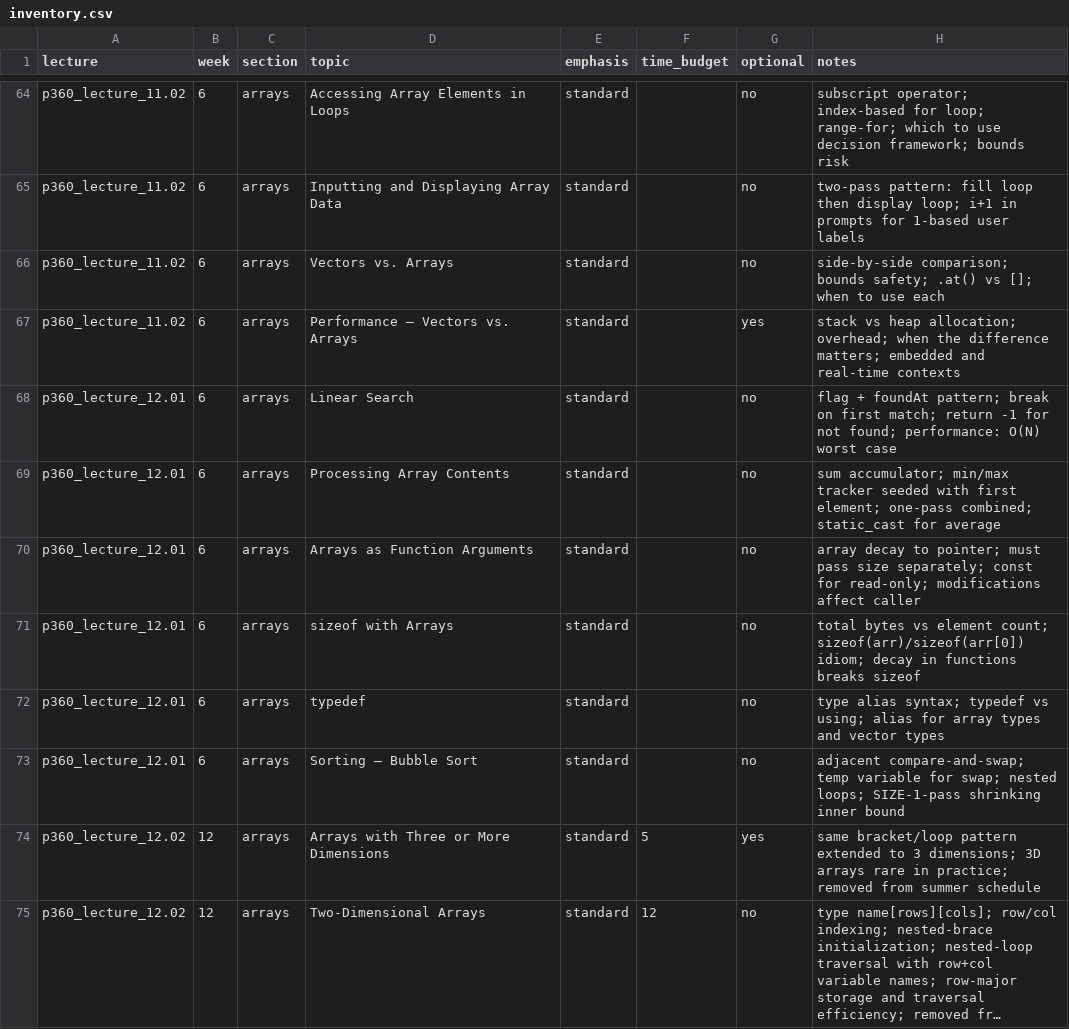
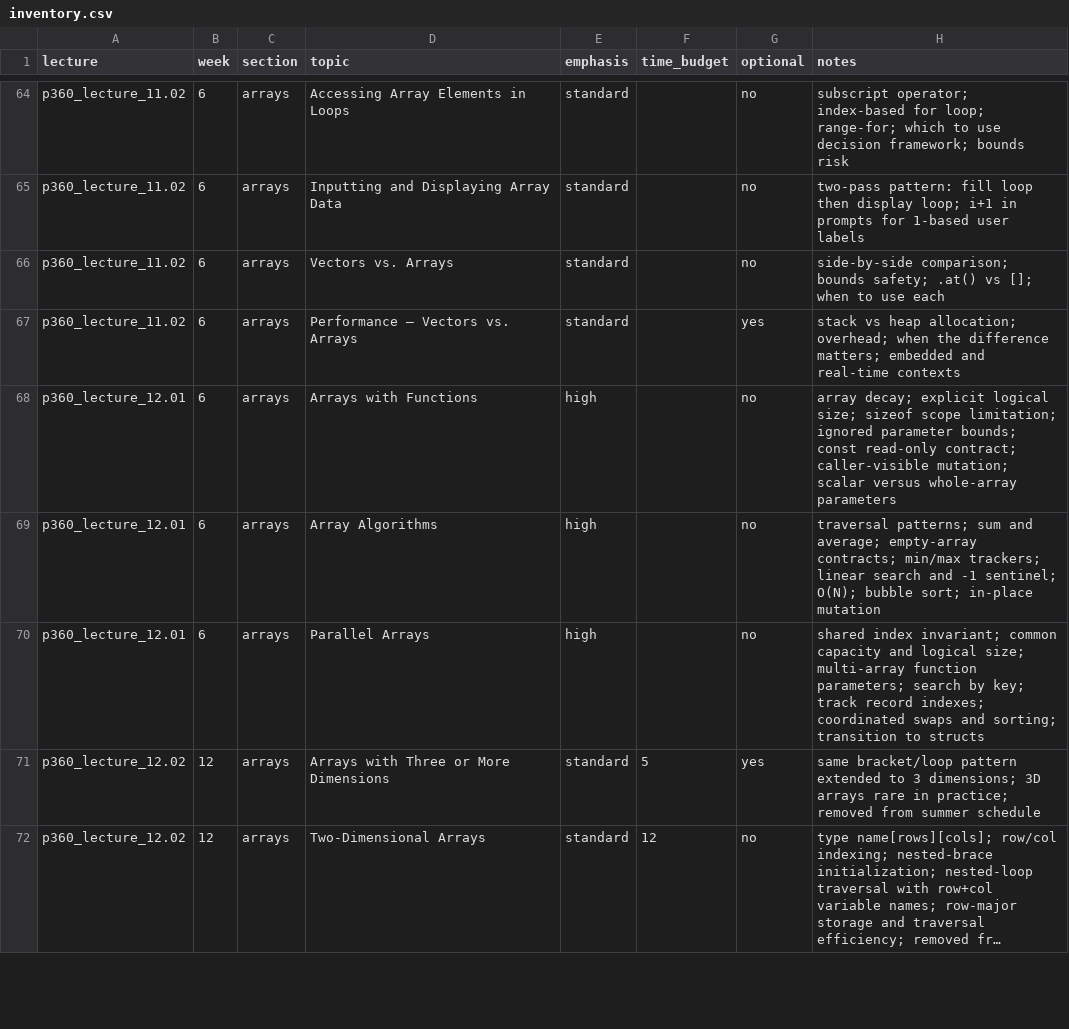
Before and after one commit to 9mytmh5z4p-sketch/CISP360, a CSV file: inventory.csv, drawn as a sheet; only a part is shown, gaps mark what is left out; long unchanged cells end in …; the diff covers the shown part only.

```diff
--- a/inventory.csv
+++ b/inventory.csv
@@ -67,8 +67,5 @@ p360_lecture_11.02,6,arrays,Vectors vs. Arrays,standard,,no,side-by-side compari
 p360_lecture_11.02,6,arrays,Performance — Vectors vs. Arrays,standard,,yes,stack vs heap allocation; overhead; when the difference matters; embedded and real-time contexts
-p360_lecture_12.01,6,arrays,Linear Search,standard,,no,flag + foundAt pattern; break on first match; return -1 for not found; performance: O(N) worst case
-p360_lecture_12.01,6,arrays,Processing Array Contents,standard,,no,sum accumulator; min/max tracker seeded with first element; one-pass combined; static_cast for average
-p360_lecture_12.01,6,arrays,Arrays as Function Arguments,standard,,no,array decay to pointer; must pass size separately; const for read-only; modifications affect caller
-p360_lecture_12.01,6,arrays,sizeof with Arrays,standard,,no,total bytes vs element count; sizeof(arr)/sizeof(arr[0]) idiom; decay in functions breaks sizeof
-p360_lecture_12.01,6,arrays,typedef,standard,,no,type alias syntax; typedef vs using; alias for array types and vector types
-p360_lecture_12.01,6,arrays,Sorting — Bubble Sort,standard,,no,adjacent compare-and-swap; temp variable for swap; nested loops; SIZE-1-pass shrinking inner bound
+p360_lecture_12.01,6,arrays,Arrays with Functions,high,,no,array decay; explicit logical size; sizeof scope limitation; ignored parameter bounds; const read-only contract; caller-visible mutation; scalar versus whole-array parameters
+p360_lecture_12.01,6,arrays,Array Algorithms,high,,no,traversal patterns; sum and average; empty-array contracts; min/max trackers; linear search and -1 sentinel; O(N); bubble sort; in-place mutation
+p360_lecture_12.01,6,arrays,Parallel Arrays,high,,no,shared index invariant; common capacity and logical size; multi-array function parameters; search by key; track record indexes; coordinated swaps and sorting; transition to structs
 p360_lecture_12.02,12,arrays,Arrays with Three or More Dimensions,standard,5,yes,same bracket/loop pattern extended to 3 dimensions; 3D arrays rare in practice; removed from summer schedule
```
Also changed, not shown: 4 added rows and 1 removed row elsewhere in this file, lessons.csv, 33 other files.
